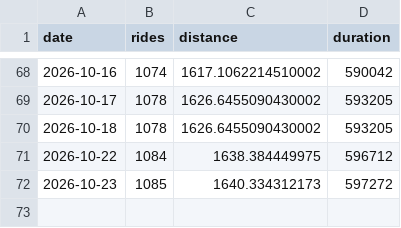
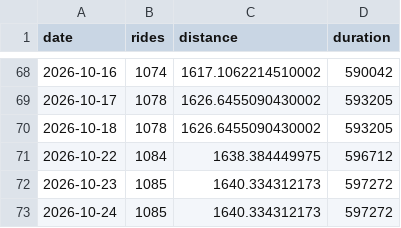
Before and after one commit to tatimblin/tristantimblin.dev, a CSV file: src/data/bike-stats.csv, drawn as a sheet; only a part is shown, gaps mark what is left out.

```diff
--- a/src/data/bike-stats.csv
+++ b/src/data/bike-stats.csv
@@ -72 +72,2 @@ date,rides,distance,duration
 2026-10-23,1085,1640.334312173,597272
+2026-10-24,1085,1640.334312173,597272
```
Also changed, not shown: 2 other files.
